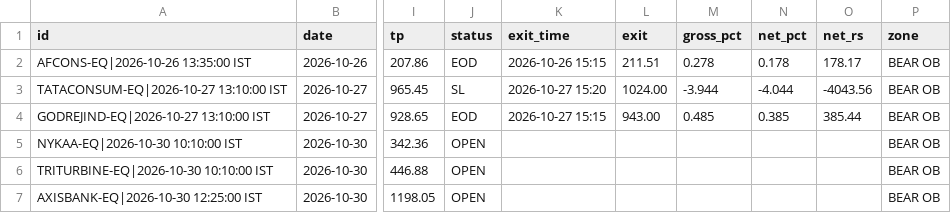
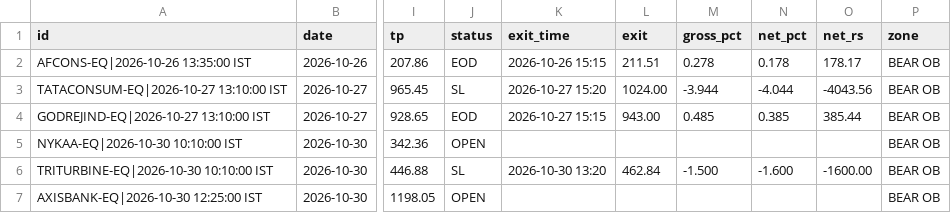
Before and after one commit to arvindpca/Indian-Stock-Intraday-15Minuts-Chart, a CSV file: paper/trades.csv, drawn as a sheet; only a part is shown, gaps mark what is left out; the diff names each change by its address in the sheet, - before the commit and + after, or states it on an @@ line.

```diff
--- a/paper/trades.csv
+++ b/paper/trades.csv
-J6 (status): OPEN
+J6 (status): SL
-K6 (exit_time): (empty)
+K6 (exit_time): 2026-10-30 13:20
-L6 (exit): (empty)
+L6 (exit): 462.84
-M6 (gross_pct): (empty)
+M6 (gross_pct): -1.500
-N6 (net_pct): (empty)
+N6 (net_pct): -1.600
-O6 (net_rs): (empty)
+O6 (net_rs): -1600.00
```
